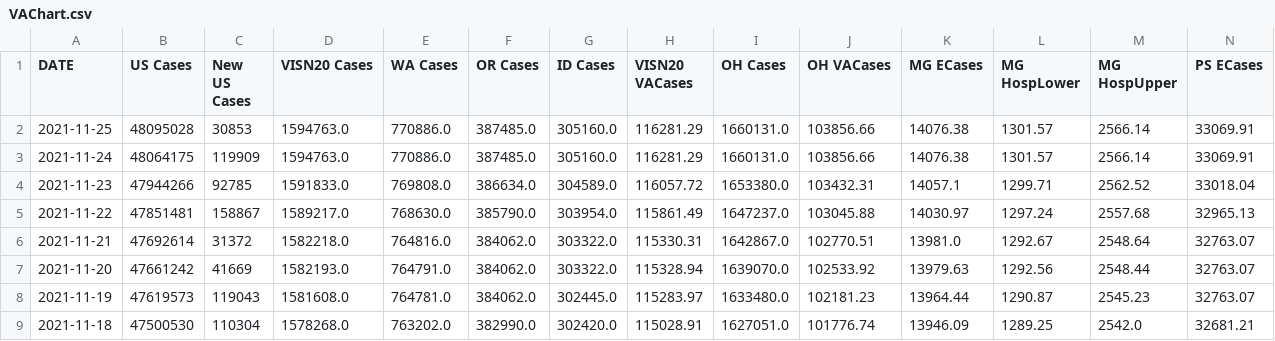
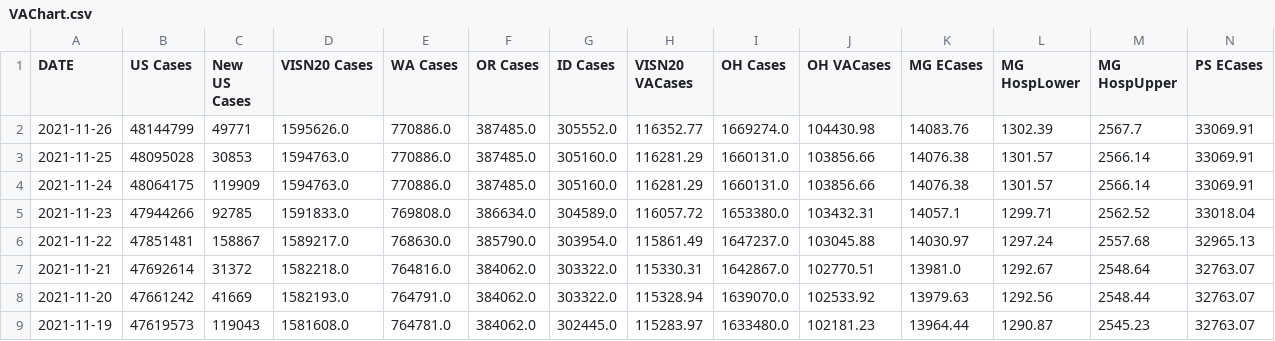
Before and after one commit to Sharma6614/VACovid, a CSV file: VAChart.csv, drawn as a sheet; only a part is shown; the shorter side is filled out with more unchanged rows; rows hold the shown columns only; the diff names each change by its address in the sheet, - before the commit and + after, or states it on an @@ line.

```diff
--- a/VAChart.csv
+++ b/VAChart.csv
+row 2: 2021-11-26 | 48144799 | 49771 | 1595626.0 | 770886.0 | 387485.0 | 305552.0 | 116352.77 | 1669274.0 | 104430.98 | 14083.76 | 1302.39 | 2567.7 | 33069.91
```
Also changed, not shown: CCTVAChart2.csv, CountyVACOVID.csv.
